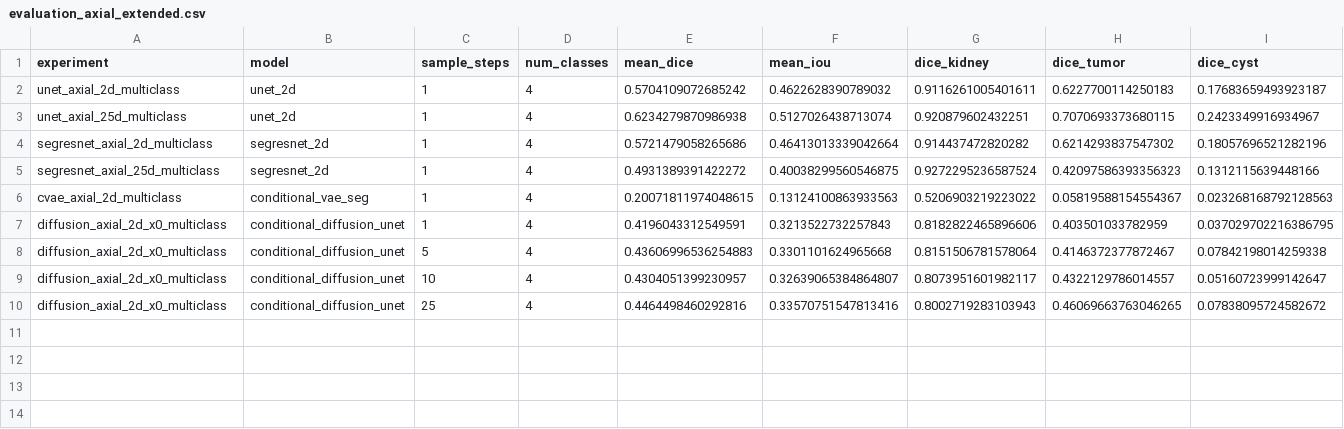
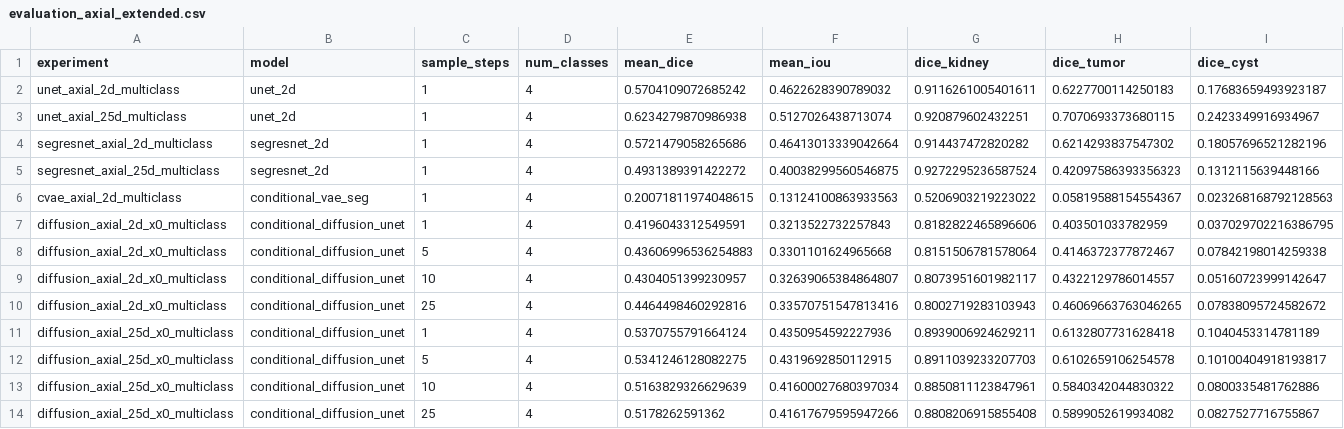
Before and after one commit to jedward225/computer_vision, a CSV file: results/tables/evaluation_axial_extended.csv, drawn as a sheet; only a part is shown; rows hold the shown columns only; the diff names each change by its address in the sheet, - before the commit and + after, or states it on an @@ line.

```diff
--- a/results/tables/evaluation_axial_extended.csv
+++ b/results/tables/evaluation_axial_extended.csv
+row 11: diffusion_axial_25d_x0_multiclass | conditional_diffusion_unet | 1 | 4 | 0.5370755791664124 | 0.4350954592227936 | 0.8939006924629211 | 0.6132807731628418 | 0.1040453314781189
+row 12: diffusion_axial_25d_x0_multiclass | conditional_diffusion_unet | 5 | 4 | 0.5341246128082275 | 0.4319692850112915 | 0.8911039233207703 | 0.6102659106254578 | 0.10100404918193817
+row 13: diffusion_axial_25d_x0_multiclass | conditional_diffusion_unet | 10 | 4 | 0.5163829326629639 | 0.41600027680397034 | 0.8850811123847961 | 0.5840342044830322 | 0.0800335481762886
+row 14: diffusion_axial_25d_x0_multiclass | conditional_diffusion_unet | 25 | 4 | 0.5178262591362 | 0.41617679595947266 | 0.8808206915855408 | 0.5899052619934082 | 0.0827527716755867
```
Also changed, not shown: results/tables/current_validation_best.csv, 13 other files.
